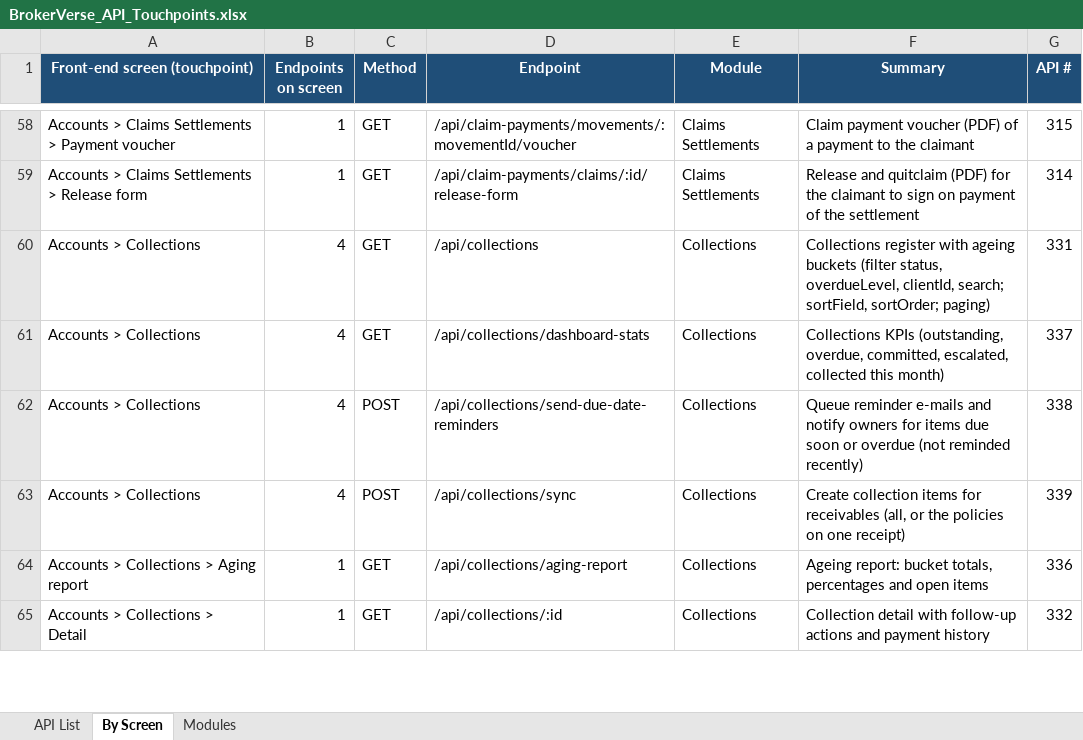
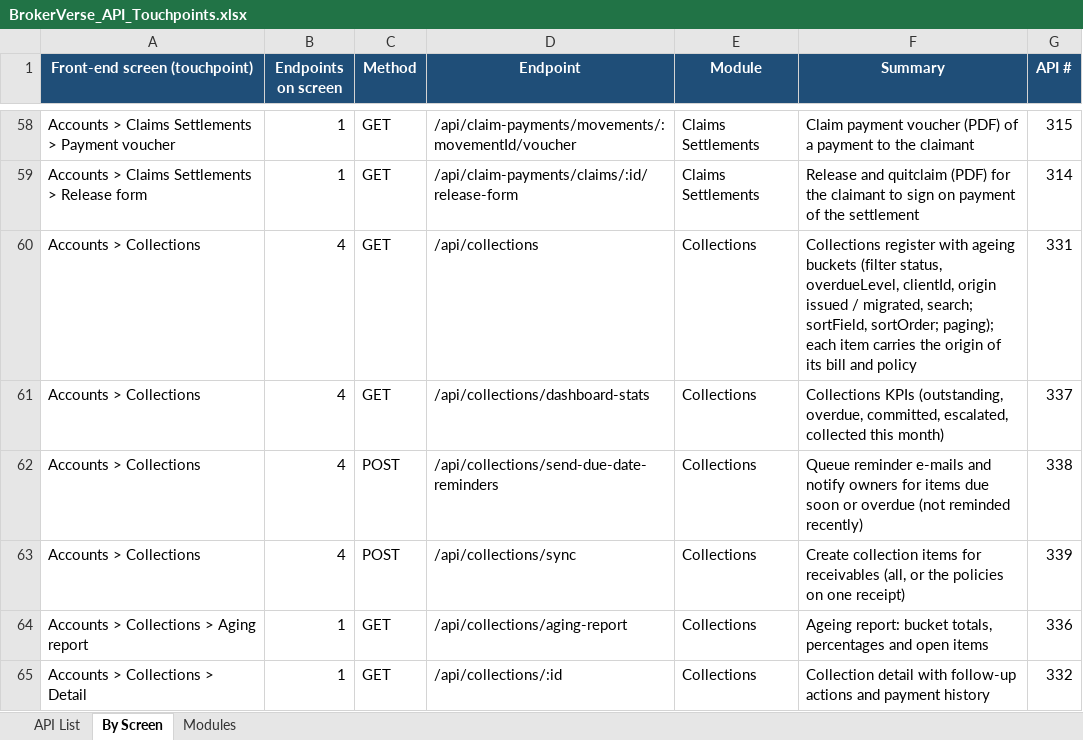
Before and after one commit to IortaTexhNXT-DEV/BDOI-OOTB, an Excel workbook: backend/docs/api/BrokerVerse_API_Touchpoints.xlsx, sheet By Screen, drawn as a sheet; only a part is shown, gaps mark what is left out; values as stored, in another font and other column widths than the file's, no borders; the diff covers the shown part only; the diff names each change by its address in the sheet, - before the commit and + after, or states it on an @@ line.

Commit message:
Test and document the origin, registry, per-record audit and number checks
New suites for the registry, the origin of records, the per-record
audit and the legacy number forms; the reset and role suites follow the
kept load history and the auditor role. Updates the go-live workbench
guide, the module guide and the API documentation.

```diff
--- a/backend/docs/api/BrokerVerse_API_Touchpoints.xlsx (sheet By Screen)
+++ b/backend/docs/api/BrokerVerse_API_Touchpoints.xlsx (sheet By Screen)
-F60 (Summary): …overdueLevel, clientId, search; sortField, sortOrder; paging)
+F60 (Summary): …overdueLevel, clientId, origin issued / migrated, search; sortField, sortOrder; paging); each item carries the origin of its bill and policy
```
Also changed, not shown: 8 edited cells elsewhere in this sheet, sheet API List, 12 other files.
